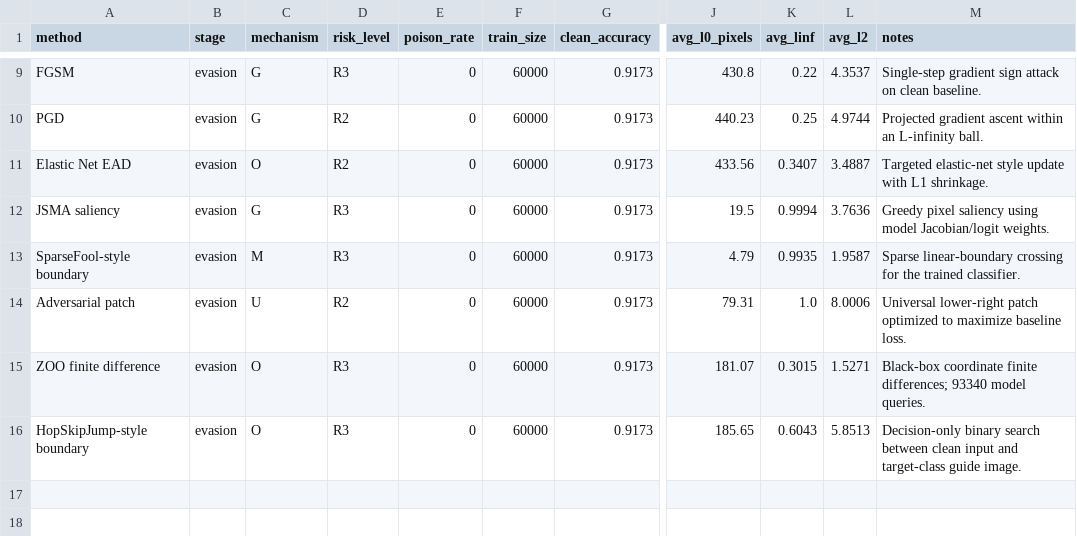
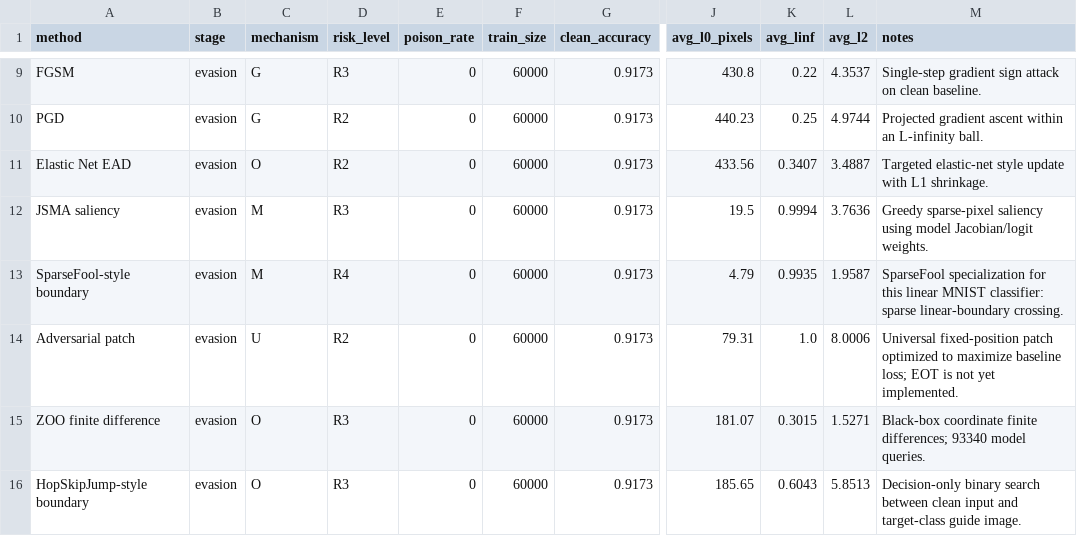
Before and after one commit to ykumar2020/datapoisontable, a CSV file: results/mnist_attack_comparison.csv, drawn as a sheet; only a part is shown, gaps mark what is left out; the diff names each change by its address in the sheet, - before the commit and + after, or states it on an @@ line.

Commit message:
Add required attack implementation audit

```diff
--- a/results/mnist_attack_comparison.csv
+++ b/results/mnist_attack_comparison.csv
-C12 (mechanism): G
+C12 (mechanism): M
-M12 (notes): Greedy pixel saliency using…
+M12 (notes): Greedy sparse-pixel saliency using…
-D13 (risk_level): R3
+D13 (risk_level): R4
-M13 (notes): Sparse linear-boundary crossing for the trained classifier.
+M13 (notes): SparseFool specialization for this linear MNIST classifier: sparse linear-boundary crossing.
-M14 (notes): Universal lower-right patch optimized to maximize baseline loss.
+M14 (notes): Universal fixed-position patch optimized to maximize baseline loss; EOT is not yet implemented.
```
Also changed, not shown: 5 other files.
